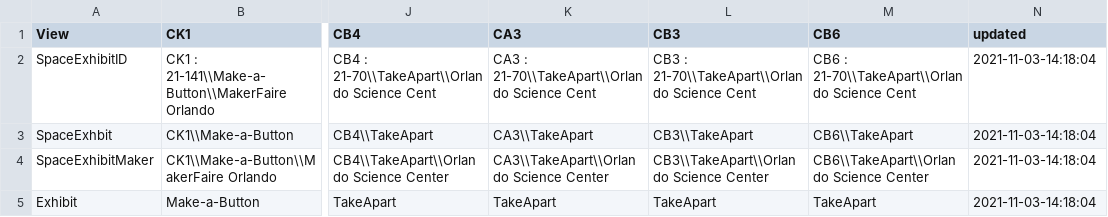
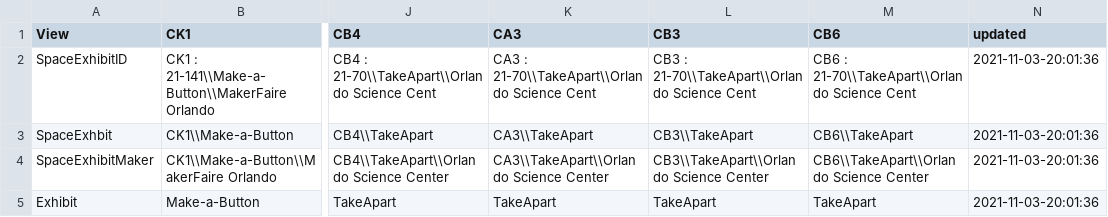
Before and after one commit to raster/mfo-static-website, a CSV file: _python/curiosity.csv, drawn as a sheet; only a part is shown, gaps mark what is left out; the diff names each change by its address in the sheet, - before the commit and + after, or states it on an @@ line.

```diff
--- a/_python/curiosity.csv
+++ b/_python/curiosity.csv
-N2:N5 (updated): 2021-11-03-14:18:04
+N2:N5 (updated): 2021-11-03-20:01:36
```
Also changed, not shown: _python/opportunity.csv, _python/spirit.csv, 1 other file.
